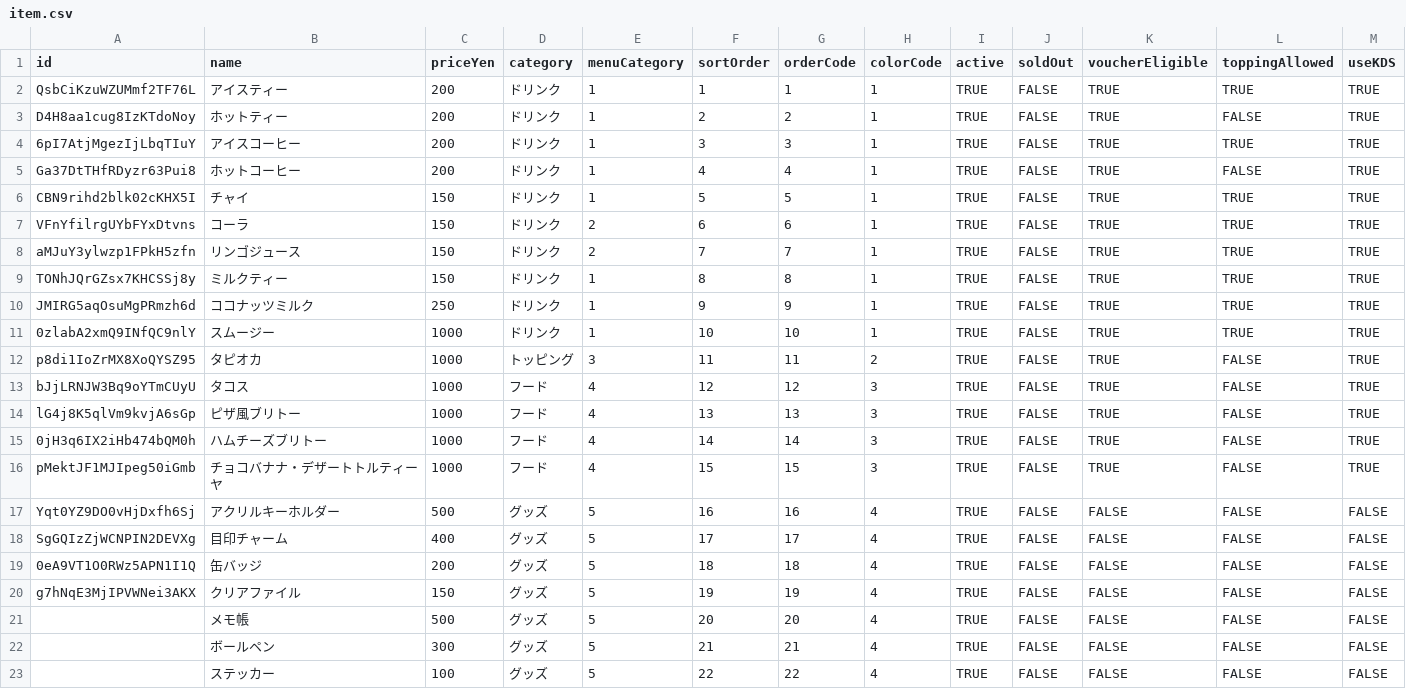
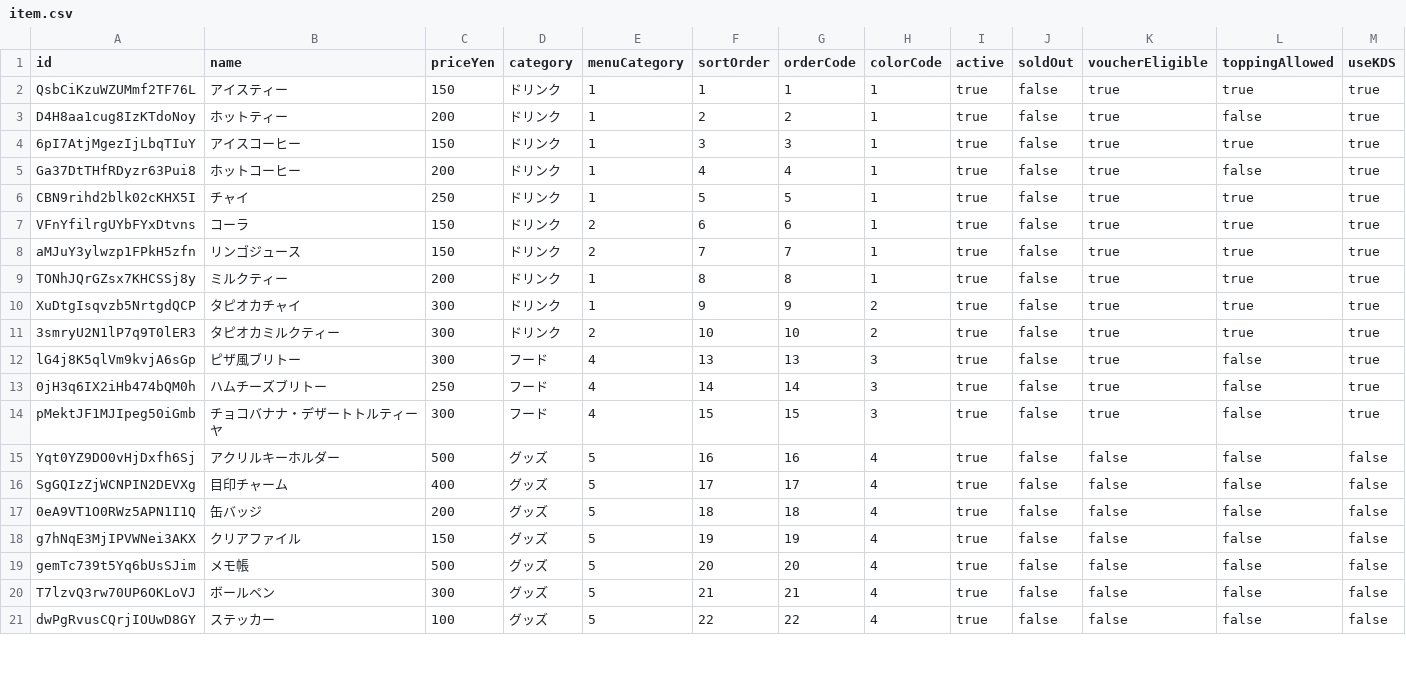
Before and after one commit to itlfest/itlfest.github.io, a CSV file: qrorder/item.csv, drawn as a sheet; only a part is shown; the diff covers the shown part only.

Commit message:
Add files via upload

```diff
--- a/qrorder/item.csv
+++ b/qrorder/item.csv
@@ -1,23 +1,21 @@
 id,name,priceYen,category,menuCategory,sortOrder,orderCode,colorCode,active,soldOut,voucherEligible,toppingAllowed,useKDS
-QsbCiKzuWZUMmf2TF76L,アイスティー,200,ドリンク,1,1,1,1,TRUE,FALSE,TRUE,TRUE,TRUE
-D4H8aa1cug8IzKTdoNoy,ホットティー,200,ドリンク,1,2,2,1,TRUE,FALSE,TRUE,FALSE,TRUE
-6pI7AtjMgezIjLbqTIuY,アイスコーヒー,200,ドリンク,1,3,3,1,TRUE,FALSE,TRUE,TRUE,TRUE
-Ga37DtTHfRDyzr63Pui8,ホットコーヒー,200,ドリンク,1,4,4,1,TRUE,FALSE,TRUE,FALSE,TRUE
-CBN9rihd2blk02cKHX5I,チャイ,150,ドリンク,1,5,5,1,TRUE,FALSE,TRUE,TRUE,TRUE
-VFnYfilrgUYbFYxDtvns,コーラ,150,ドリンク,2,6,6,1,TRUE,FALSE,TRUE,TRUE,TRUE
-aMJuY3ylwzp1FPkH5zfn,リンゴジュース,150,ドリンク,2,7,7,1,TRUE,FALSE,TRUE,TRUE,TRUE
-TONhJQrGZsx7KHCSSj8y,ミルクティー,150,ドリンク,1,8,8,1,TRUE,FALSE,TRUE,TRUE,TRUE
-JMIRG5aqOsuMgPRmzh6d,ココナッツミルク,250,ドリンク,1,9,9,1,TRUE,FALSE,TRUE,TRUE,TRUE
-0zlabA2xmQ9INfQC9nlY,スムージー,1000,ドリンク,1,10,10,1,TRUE,FALSE,TRUE,TRUE,TRUE
-p8di1IoZrMX8XoQYSZ95,タピオカ,1000,トッピング,3,11,11,2,TRUE,FALSE,TRUE,FALSE,TRUE
-bJjLRNJW3Bq9oYTmCUyU,タコス,1000,フード,4,12,12,3,TRUE,FALSE,TRUE,FALSE,TRUE
-lG4j8K5qlVm9kvjA6sGp,ピザ風ブリトー,1000,フード,4,13,13,3,TRUE,FALSE,TRUE,FALSE,TRUE
-0jH3q6IX2iHb474bQM0h,ハムチーズブリトー,1000,フード,4,14,14,3,TRUE,FALSE,TRUE,FALSE,TRUE
-pMektJF1MJIpeg50iGmb,チョコバナナ・デザートトルティーヤ,1000,フード,4,15,15,3,TRUE,FALSE,TRUE,FALSE,TRUE
-Yqt0YZ9DO0vHjDxfh6Sj,アクリルキーホルダー,500,グッズ,5,16,16,4,TRUE,FALSE,FALSE,FALSE,FALSE
-SgGQIzZjWCNPIN2DEVXg,目印チャーム,400,グッズ,5,17,17,4,TRUE,FALSE,FALSE,FALSE,FALSE
-0eA9VT1O0RWz5APN1I1Q,缶バッジ,200,グッズ,5,18,18,4,TRUE,FALSE,FALSE,FALSE,FALSE
-g7hNqE3MjIPVWNei3AKX,クリアファイル,150,グッズ,5,19,19,4,TRUE,FALSE,FALSE,FALSE,FALSE
-,メモ帳,500,グッズ,5,20,20,4,TRUE,FALSE,FALSE,FALSE,FALSE
-,ボールペン,300,グッズ,5,21,21,4,TRUE,FALSE,FALSE,FALSE,FALSE
-,ステッカー,100,グッズ,5,22,22,4,TRUE,FALSE,FALSE,FALSE,FALSE
+QsbCiKzuWZUMmf2TF76L,アイスティー,150,ドリンク,1,1,1,1,true,false,true,true,true
+D4H8aa1cug8IzKTdoNoy,ホットティー,200,ドリンク,1,2,2,1,true,false,true,false,true
+6pI7AtjMgezIjLbqTIuY,アイスコーヒー,150,ドリンク,1,3,3,1,true,false,true,true,true
+Ga37DtTHfRDyzr63Pui8,ホットコーヒー,200,ドリンク,1,4,4,1,true,false,true,false,true
+CBN9rihd2blk02cKHX5I,チャイ,250,ドリンク,1,5,5,1,true,false,true,true,true
+VFnYfilrgUYbFYxDtvns,コーラ,150,ドリンク,2,6,6,1,true,false,true,true,true
+aMJuY3ylwzp1FPkH5zfn,リンゴジュース,150,ドリンク,2,7,7,1,true,false,true,true,true
+TONhJQrGZsx7KHCSSj8y,ミルクティー,200,ドリンク,1,8,8,1,true,false,true,true,true
+XuDtgIsqvzb5NrtgdQCP,タピオカチャイ,300,ドリンク,1,9,9,2,true,false,true,true,true
+3smryU2N1lP7q9T0lER3,タピオカミルクティー,300,ドリンク,2,10,10,2,true,false,true,true,true
+lG4j8K5qlVm9kvjA6sGp,ピザ風ブリトー,300,フード,4,13,13,3,true,false,true,false,true
+0jH3q6IX2iHb474bQM0h,ハムチーズブリトー,250,フード,4,14,14,3,true,false,true,false,true
+pMektJF1MJIpeg50iGmb,チョコバナナ・デザートトルティーヤ,300,フード,4,15,15,3,true,false,true,false,true
+Yqt0YZ9DO0vHjDxfh6Sj,アクリルキーホルダー,500,グッズ,5,16,16,4,true,false,false,false,false
+SgGQIzZjWCNPIN2DEVXg,目印チャーム,400,グッズ,5,17,17,4,true,false,false,false,false
+0eA9VT1O0RWz5APN1I1Q,缶バッジ,200,グッズ,5,18,18,4,true,false,false,false,false
+g7hNqE3MjIPVWNei3AKX,クリアファイル,150,グッズ,5,19,19,4,true,false,false,false,false
+gemTc739t5Yq6bUsSJim,メモ帳,500,グッズ,5,20,20,4,true,false,false,false,false
+T7lzvQ3rw70UP6OKLoVJ,ボールペン,300,グッズ,5,21,21,4,true,false,false,false,false
+dwPgRvusCQrjIOUwD8GY,ステッカー,100,グッズ,5,22,22,4,true,false,false,false,false
```
Also changed, not shown: 6 edited cells elsewhere in this file.
